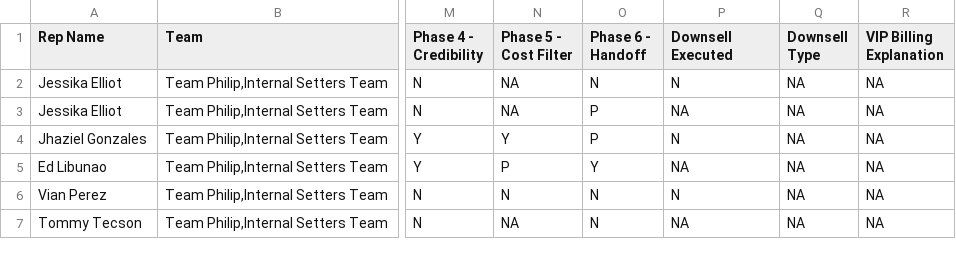
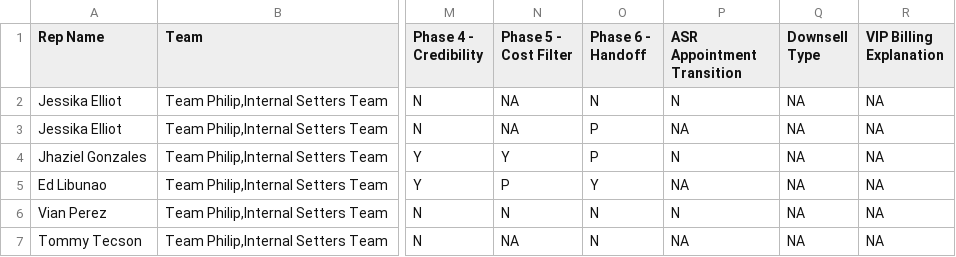
Before and after one commit to leeann-mitz/tma-internal-setters, a CSV file: data/qa-audit-raw/TMA_Internal_Setters_QA_Audit_Summary_2026.csv, drawn as a sheet; only a part is shown, gaps mark what is left out; the diff names each change by its address in the sheet, - before the commit and + after, or states it on an @@ line.

```diff
--- a/data/qa-audit-raw/TMA_Internal_Setters_QA_Audit_Summary_2026.csv
+++ b/data/qa-audit-raw/TMA_Internal_Setters_QA_Audit_Summary_2026.csv
-P1: Downsell Executed
+P1: ASR Appointment Transition
```
Also changed, not shown: data/is-executive-summary.csv, data/is-leaderboard.csv, 5 other files.
